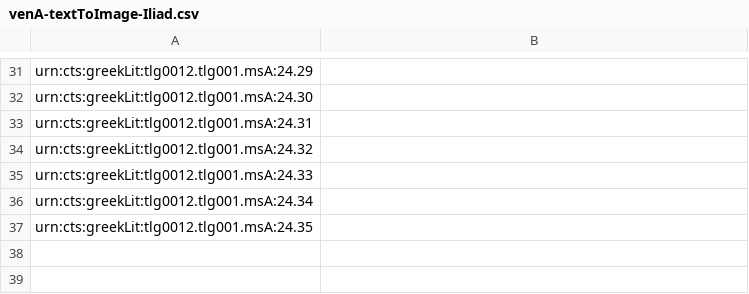
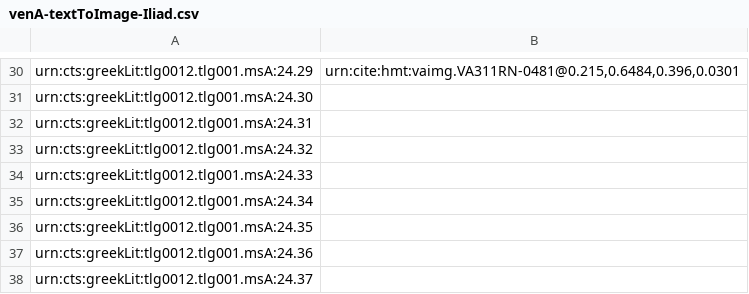
Before and after one commit to hmteditors/closed-hc-iliad24, a CSV file: indices/venA-textToImage-Iliad.csv, drawn as a sheet; only a part is shown, gaps mark what is left out; addresses are those after the commit; the diff covers the shown part only; the diff names each change by its address in the sheet, - before the commit and + after, or states it on an @@ line.

```diff
--- a/indices/venA-textToImage-Iliad.csv
+++ b/indices/venA-textToImage-Iliad.csv
-B30: (empty)
+B30: urn:cite:hmt:vaimg.VA311RN-0481@0.215,0.6484,0.396,0.0301
+row 37: urn:cts:greekLit:tlg0012.tlg001.msA:24.36
+row 38: urn:cts:greekLit:tlg0012.tlg001.msA:24.37
```
Also changed, not shown: 1 removed row and 27 edited cells elsewhere in this file.
